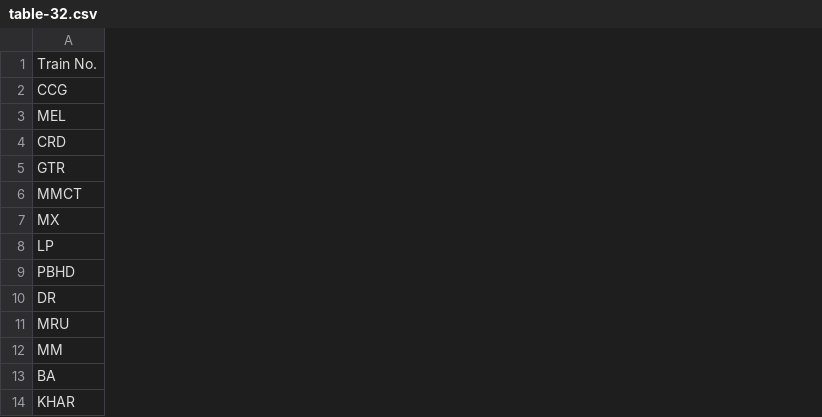
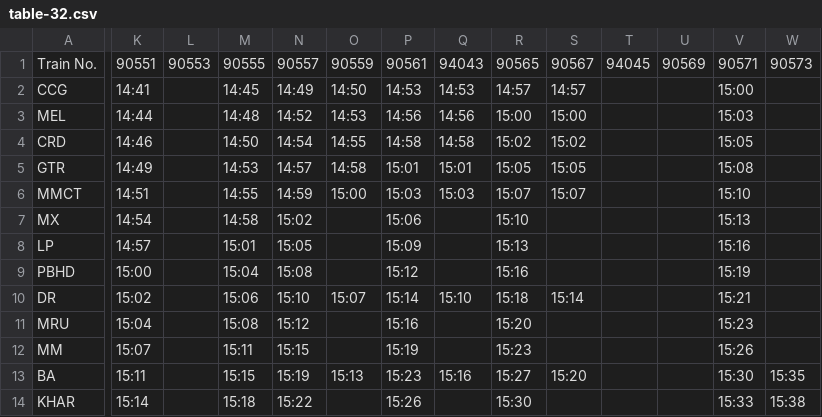
Before and after one commit to alankaarkadu-007/uran-local-timetable, a CSV file: data/timetables/table-32.csv, drawn as a sheet; only a part is shown, gaps mark what is left out; the diff covers the shown part only; the diff names each change by its address in the sheet, - before the commit and + after, or states it on an @@ line.

Commit message:
Add files via upload

```diff
--- a/data/timetables/table-32.csv
+++ b/data/timetables/table-32.csv
+column K, rows 1-14: 90551 | 14:41 | 14:44 | 14:46 | 14:49 | 14:51 | 14:54 | 14:57 | 15:00 | 15:02 | 15:04 | 15:07 | 15:11 | 15:14
+column L, row 1: 90553
+column M, rows 1-14: 90555 | 14:45 | 14:48 | 14:50 | 14:53 | 14:55 | 14:58 | 15:01 | 15:04 | 15:06 | 15:08 | 15:11 | 15:15 | 15:18
+column N, rows 1-14: 90557 | 14:49 | 14:52 | 14:54 | 14:57 | 14:59 | 15:02 | 15:05 | 15:08 | 15:10 | 15:12 | 15:15 | 15:19 | 15:22
+column O, rows 1-13: 90559 | 14:50 | 14:53 | 14:55 | 14:58 | 15:00 |  |  |  | 15:07 |  |  | 15:13
+column P, rows 1-14: 90561 | 14:53 | 14:56 | 14:58 | 15:01 | 15:03 | 15:06 | 15:09 | 15:12 | 15:14 | 15:16 | 15:19 | 15:23 | 15:26
+column Q, rows 1-13: 94043 | 14:53 | 14:56 | 14:58 | 15:01 | 15:03 |  |  |  | 15:10 |  |  | 15:16
+column R, rows 1-14: 90565 | 14:57 | 15:00 | 15:02 | 15:05 | 15:07 | 15:10 | 15:13 | 15:16 | 15:18 | 15:20 | 15:23 | 15:27 | 15:30
+column S, rows 1-13: 90567 | 14:57 | 15:00 | 15:02 | 15:05 | 15:07 |  |  |  | 15:14 |  |  | 15:20
+column T, row 1: 94045
+column U, row 1: 90569
+column V, rows 1-14: 90571 | 15:00 | 15:03 | 15:05 | 15:08 | 15:10 | 15:13 | 15:16 | 15:19 | 15:21 | 15:23 | 15:26 | 15:30 | 15:33
+column W, rows 1-14: 90573 |  |  |  |  |  |  |  |  |  |  |  | 15:35 | 15:38
```
Also changed, not shown: 2 added columns elsewhere in this file.
